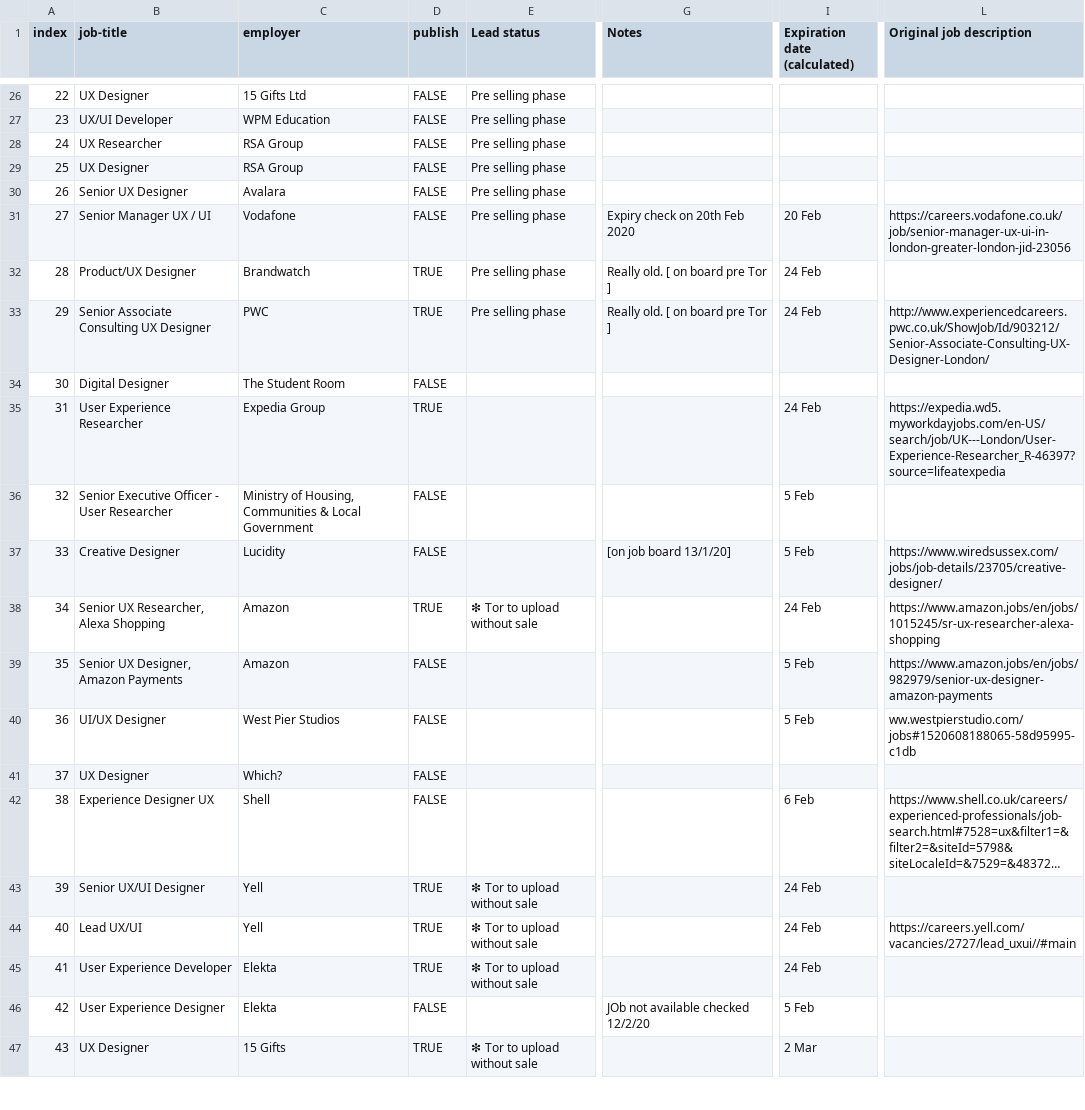
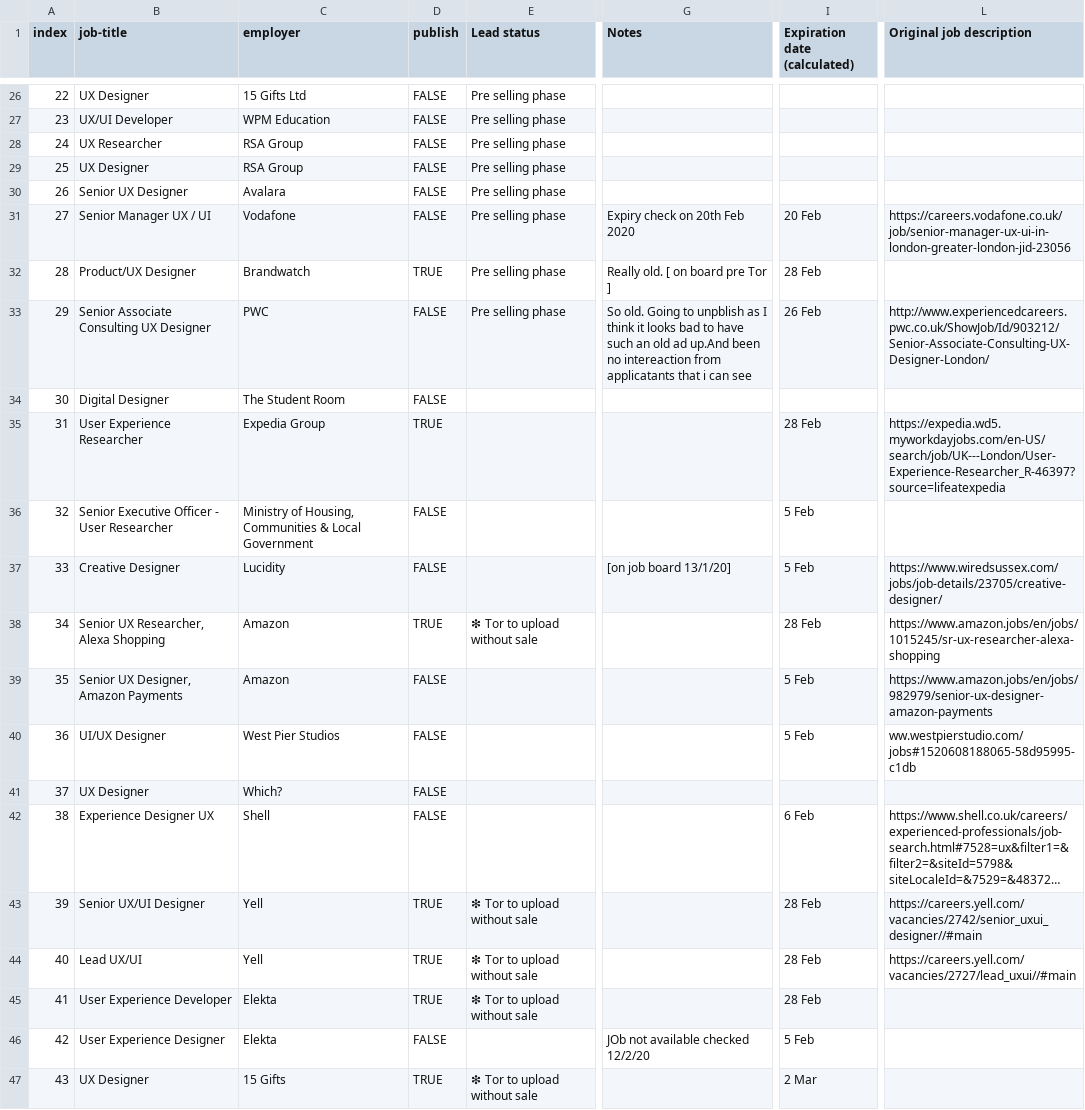
Before and after one commit to dannyhope/uxbrighton, a CSV file: _data/jobs.csv, drawn as a sheet; only a part is shown, gaps mark what is left out; long unchanged cells end in …; the diff covers the shown part only; the diff names each change by its address in the sheet, - before the commit and + after, or states it on an @@ line.

Commit message:
update

```diff
--- a/_data/jobs.csv
+++ b/_data/jobs.csv
-I32 (Expiration date (calculated)): 24 Feb
+I32 (Expiration date (calculated)): 28 Feb
-D33 (publish): TRUE
+D33 (publish): FALSE
-G33 (Notes): Really old. [ on board pre Tor ]
+G33 (Notes): So old. Going to unpblish as I think it looks bad to have such an old ad up.And been no intereaction from applicatants that i can see
-I33 (Expiration date (calculated)): 24 Feb
+I33 (Expiration date (calculated)): 26 Feb
-I35 (Expiration date (calculated)): 24 Feb
+I35 (Expiration date (calculated)): 28 Feb
-I38 (Expiration date (calculated)): 24 Feb
+I38 (Expiration date (calculated)): 28 Feb
-I43:I45 (Expiration date (calculated)): 24 Feb
+I43:I45 (Expiration date (calculated)): 28 Feb
-L43 (Original job description): (empty)
+L43 (Original job description): https://careers.yell.com/vacancies/2742/senior_uxui_designer//#main
```
Also changed, not shown: 4 added rows, 4 removed rows and 28 edited cells elsewhere in this file.
